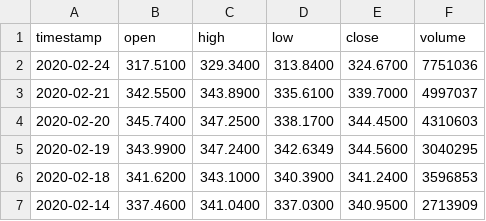
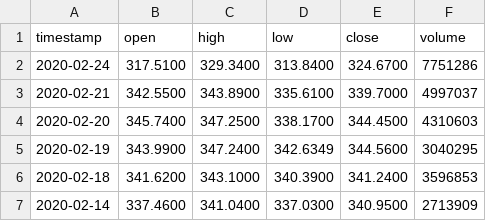
Before and after one commit to nextzuckerberg/robo-advisor, a CSV file: data/prices.csv, drawn as a sheet; only a part is shown.

```diff
--- a/data/prices.csv
+++ b/data/prices.csv
@@ -1,3 +1,3 @@
 timestamp,open,high,low,close,volume
-2020-02-24,317.5100,329.3400,313.8400,324.6700,7751036
+2020-02-24,317.5100,329.3400,313.8400,324.6700,7751286
 2020-02-21,342.5500,343.8900,335.6100,339.7000,4997037
```
Also changed, not shown: 5 other files.
